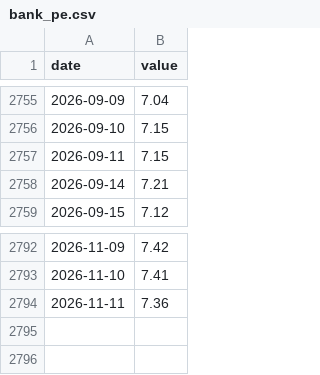
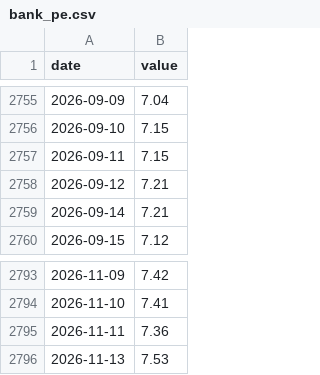
Before and after one commit to 964583194/ratio-signal, a CSV file: data/raw/bank_pe.csv, drawn as a sheet; only a part is shown, gaps mark what is left out; the diff names each change by its address in the sheet, - before the commit and + after, or states it on an @@ line.

```diff
--- a/data/raw/bank_pe.csv
+++ b/data/raw/bank_pe.csv
+row 2758: 2026-09-12 | 7.21
+row 2796: 2026-11-13 | 7.53
```
Also changed, not shown: data/raw/cyb50.csv, data/raw/etf159687.csv, 35 other files.
